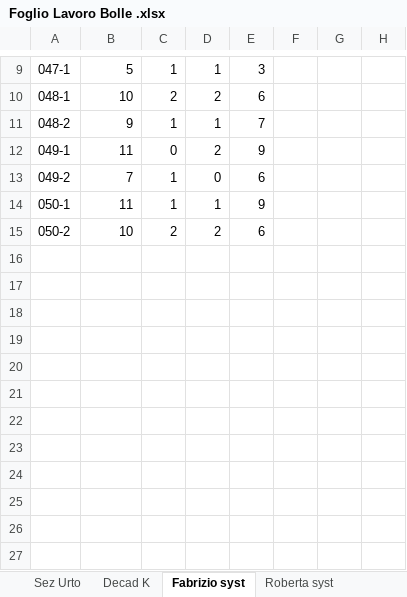
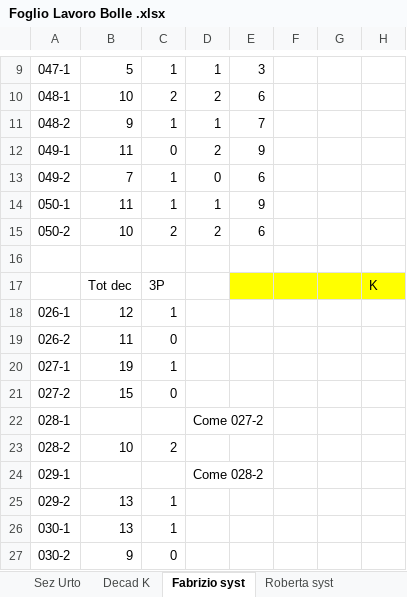
Before and after one commit to GiorgioAlbertoLucia/LabFNS2, an Excel workbook: Bubble-chambers/Foglio Lavoro Bolle .xlsx, sheet Fabrizio syst, drawn as a sheet; only a part is shown, gaps mark what is left out; values as stored, in another font and other column widths than the file's, no borders; charts and pictures not drawn; the diff names each change by its address in the sheet, - before the commit and + after, or states it on an @@ line.

Commit message:
Added fchinu's systematic on K BR

```diff
--- a/Bubble-chambers/Foglio Lavoro Bolle .xlsx (sheet Fabrizio syst)
+++ b/Bubble-chambers/Foglio Lavoro Bolle .xlsx (sheet Fabrizio syst)
+row 16: (empty)
+row 17:  | Tot dec | 3P |  |  |  |  | K
+row 18: 026-1 | 12 | 1
+row 19: 026-2 | 11 | 0
+row 20: 027-1 | 19 | 1
+row 21: 027-2 | 15 | 0
+row 22: 028-1 |  |  | Come 027-2
+row 23: 028-2 | 10 | 2
+row 24: 029-1 |  |  | Come 028-2
+row 25: 029-2 | 13 | 1
+row 26: 030-1 | 13 | 1
+row 27: 030-2 | 9 | 0
```
Also changed, not shown: formulas that keep their value, charts or pictures.
